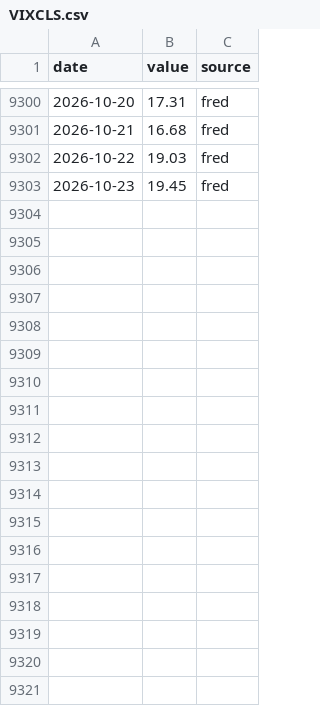
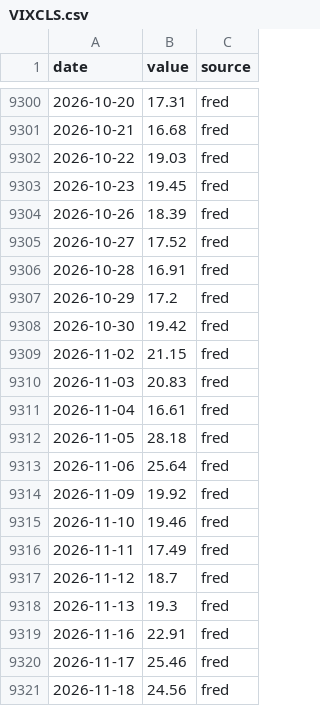
Before and after one commit to SANGMOLEE/soxl-data, a CSV file: data/macro/VIXCLS.csv, drawn as a sheet; only a part is shown, gaps mark what is left out.

```diff
--- a/data/macro/VIXCLS.csv
+++ b/data/macro/VIXCLS.csv
@@ -9303 +9303,19 @@ date,value,source
 2026-10-23,19.45,fred
+2026-10-26,18.39,fred
+2026-10-27,17.52,fred
+2026-10-28,16.91,fred
+2026-10-29,17.2,fred
+2026-10-30,19.42,fred
+2026-11-02,21.15,fred
+2026-11-03,20.83,fred
+2026-11-04,16.61,fred
+2026-11-05,28.18,fred
+2026-11-06,25.64,fred
+2026-11-09,19.92,fred
+2026-11-10,19.46,fred
+2026-11-11,17.49,fred
+2026-11-12,18.7,fred
+2026-11-13,19.3,fred
+2026-11-16,22.91,fred
+2026-11-17,25.46,fred
+2026-11-18,24.56,fred
```
Also changed, not shown: 3 other files.
